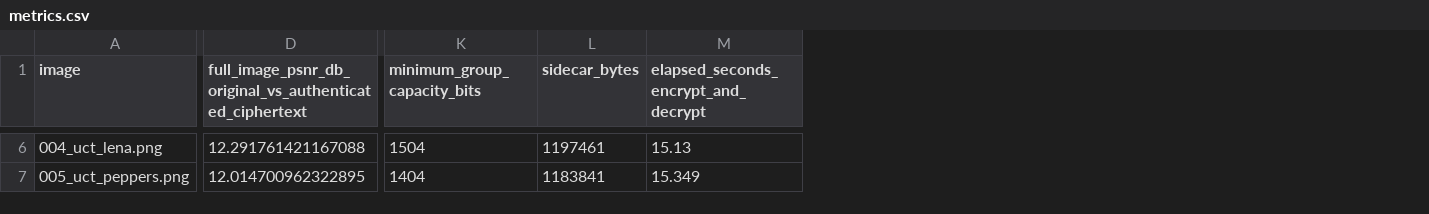
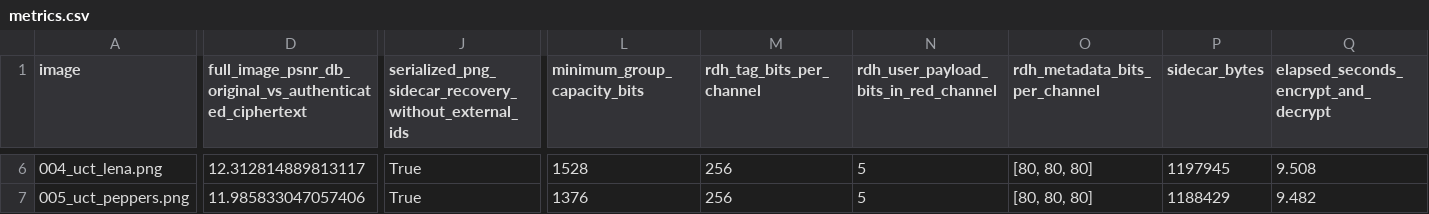
Before and after one commit to Capacitator/tpe-rdh-reproduction, a CSV file: authenticated_tpe_nist_v2/output/four_pixel_authentication_demo/metrics.csv, drawn as a sheet; only a part is shown, gaps mark what is left out; addresses are those after the commit; the diff covers the shown part only; the diff names each change by its address in the sheet, - before the commit and + after, or states it on an @@ line.

```diff
--- a/authenticated_tpe_nist_v2/output/four_pixel_authentication_demo/metrics.csv
+++ b/authenticated_tpe_nist_v2/output/four_pixel_authentication_demo/metrics.csv
+column J, row 1: serialized_png_sidecar_recovery_without_external_ids; rows 6-7: True | True
+column M (rdh_tag_bits_per_channel), rows 6-7: 256 | 256
+column N, row 1: rdh_user_payload_bits_in_red_channel; rows 6-7: 5 | 5
+column O (rdh_metadata_bits_per_channel), rows 6-7: [80, 80, 80] | [80, 80, 80]
-D6: 12.291761421167088
+D6: 12.312814889813117
-L6 (minimum_group_capacity_bits): 1504
+L6 (minimum_group_capacity_bits): 1528
-P6 (sidecar_bytes): 1197461
+P6 (sidecar_bytes): 1197945
-Q6: 15.13
+Q6: 9.508
-D7: 12.014700962322895
+D7: 11.985833047057406
-L7 (minimum_group_capacity_bits): 1404
+L7 (minimum_group_capacity_bits): 1376
-P7 (sidecar_bytes): 1183841
+P7 (sidecar_bytes): 1188429
-Q7: 15.349
+Q7: 9.482
```
Also changed, not shown: 30 edited cells elsewhere in this file, 26 other files.
